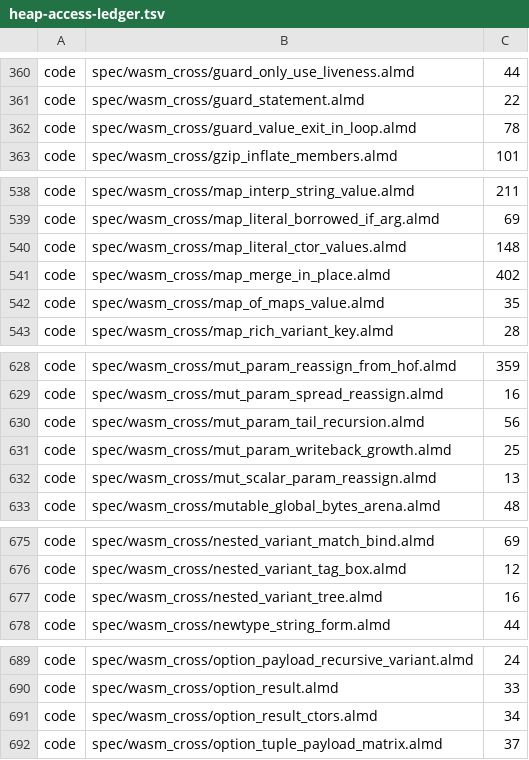
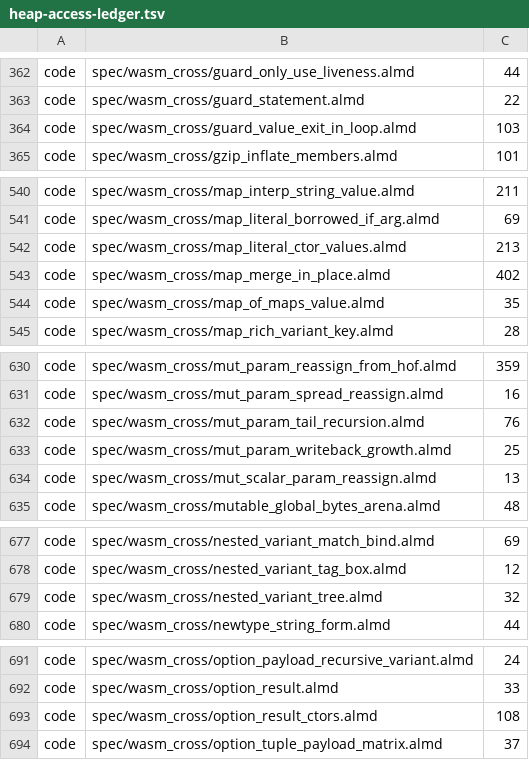
Before and after one commit to almide/almide, a TSV file: proofs/heap-access-ledger.tsv, drawn as a sheet; only a part is shown, gaps mark what is left out; the diff covers the shown part only.

```diff
--- a/proofs/heap-access-ledger.tsv
+++ b/proofs/heap-access-ledger.tsv
@@ -361,3 +363,3 @@ code	spec/wasm_cross/guard_only_use_liveness.almd	44
 code	spec/wasm_cross/guard_statement.almd	22
-code	spec/wasm_cross/guard_value_exit_in_loop.almd	78
+code	spec/wasm_cross/guard_value_exit_in_loop.almd	103
 code	spec/wasm_cross/gzip_inflate_members.almd	101
@@ -539,3 +541,3 @@ code	spec/wasm_cross/map_interp_string_value.almd	211
 code	spec/wasm_cross/map_literal_borrowed_if_arg.almd	69
-code	spec/wasm_cross/map_literal_ctor_values.almd	148
+code	spec/wasm_cross/map_literal_ctor_values.almd	213
 code	spec/wasm_cross/map_merge_in_place.almd	402
@@ -629,3 +631,3 @@ code	spec/wasm_cross/mut_param_reassign_from_hof.almd	359
 code	spec/wasm_cross/mut_param_spread_reassign.almd	16
-code	spec/wasm_cross/mut_param_tail_recursion.almd	56
+code	spec/wasm_cross/mut_param_tail_recursion.almd	76
 code	spec/wasm_cross/mut_param_writeback_growth.almd	25
@@ -676,3 +678,3 @@ code	spec/wasm_cross/nested_variant_match_bind.almd	69
 code	spec/wasm_cross/nested_variant_tag_box.almd	12
-code	spec/wasm_cross/nested_variant_tree.almd	16
+code	spec/wasm_cross/nested_variant_tree.almd	32
 code	spec/wasm_cross/newtype_string_form.almd	44
@@ -690,3 +692,3 @@ code	spec/wasm_cross/option_payload_recursive_variant.almd	24
 code	spec/wasm_cross/option_result.almd	33
-code	spec/wasm_cross/option_result_ctors.almd	34
+code	spec/wasm_cross/option_result_ctors.almd	108
 code	spec/wasm_cross/option_tuple_payload_matrix.almd	37
```
Also changed, not shown: 8 added rows and 11 edited cells elsewhere in this file.
